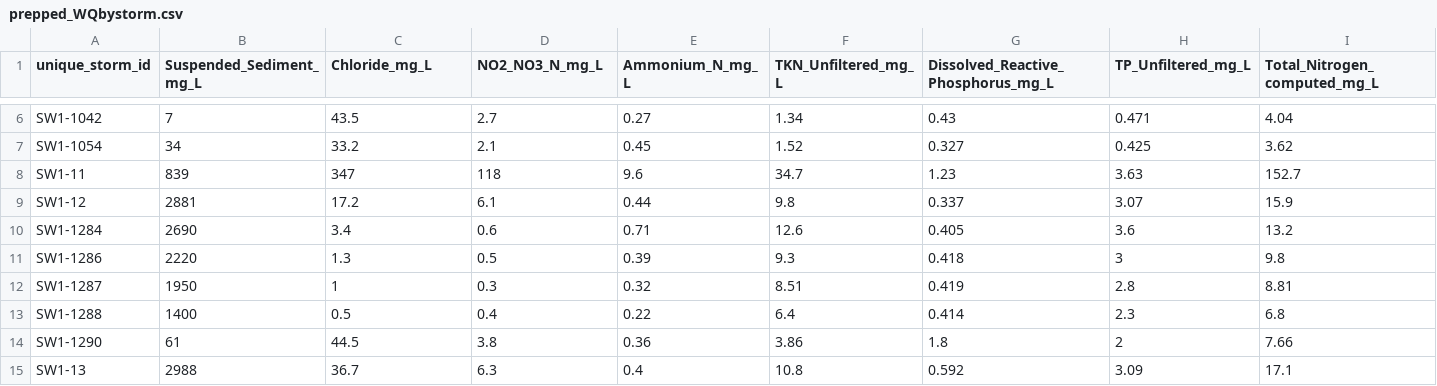
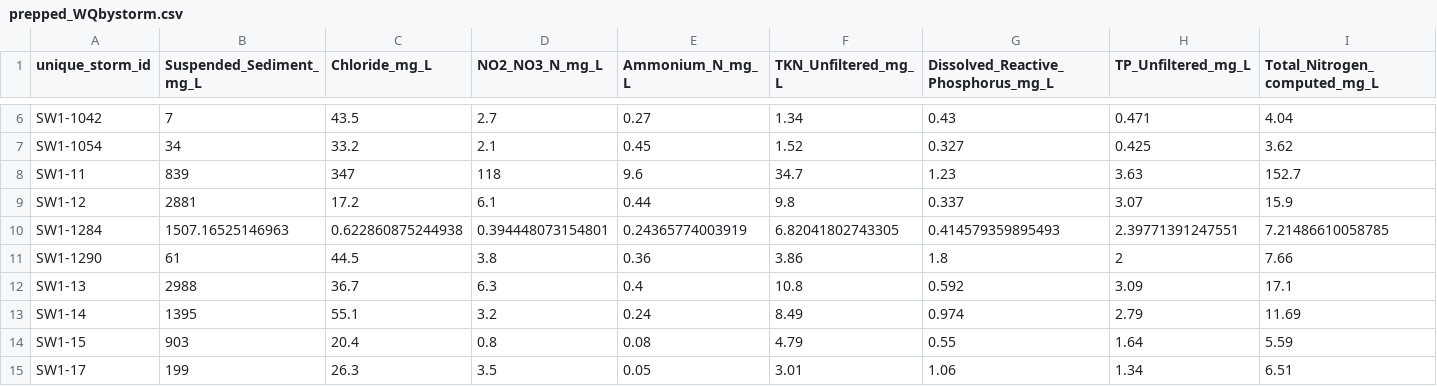
Before and after one commit to limnoliver/GLRIeof, a CSV file: data_cached/prepped_WQbystorm.csv, drawn as a sheet; only a part is shown, gaps mark what is left out; the shorter side is filled out with more unchanged rows; rows hold the shown columns only; the diff covers the shown part only; the diff names each change by its address in the sheet, - before the commit and + after, or states it on an @@ line.

Commit message:
recalculated storm vars after fixing storms that weren't being recognized as subevents.

```diff
--- a/data_cached/prepped_WQbystorm.csv
+++ b/data_cached/prepped_WQbystorm.csv
-B10 (Suspended_Sediment_mg_L): 2690
+B10 (Suspended_Sediment_mg_L): 1507.16525146963
-C10 (Chloride_mg_L): 3.4
+C10 (Chloride_mg_L): 0.622860875244938
-D10 (NO2_NO3_N_mg_L): 0.6
+D10 (NO2_NO3_N_mg_L): 0.394448073154801
-E10 (Ammonium_N_mg_L): 0.71
+E10 (Ammonium_N_mg_L): 0.24365774003919
-F10 (TKN_Unfiltered_mg_L): 12.6
+F10 (TKN_Unfiltered_mg_L): 6.82041802743305
-G10: 0.405
+G10: 0.414579359895493
-H10 (TP_Unfiltered_mg_L): 3.6
+H10 (TP_Unfiltered_mg_L): 2.39771391247551
-I10 (Total_Nitrogen_computed_mg_L): 13.2
+I10 (Total_Nitrogen_computed_mg_L): 7.21486610058785
-row 11: SW1-1286 | 2220 | 1.3 | 0.5 | 0.39 | 9.3 | 0.418 | 3 | 9.8
-row 12: SW1-1287 | 1950 | 1 | 0.3 | 0.32 | 8.51 | 0.419 | 2.8 | 8.81
-row 13: SW1-1288 | 1400 | 0.5 | 0.4 | 0.22 | 6.4 | 0.414 | 2.3 | 6.8
```
Also changed, not shown: 22 edited cells elsewhere in this file.
